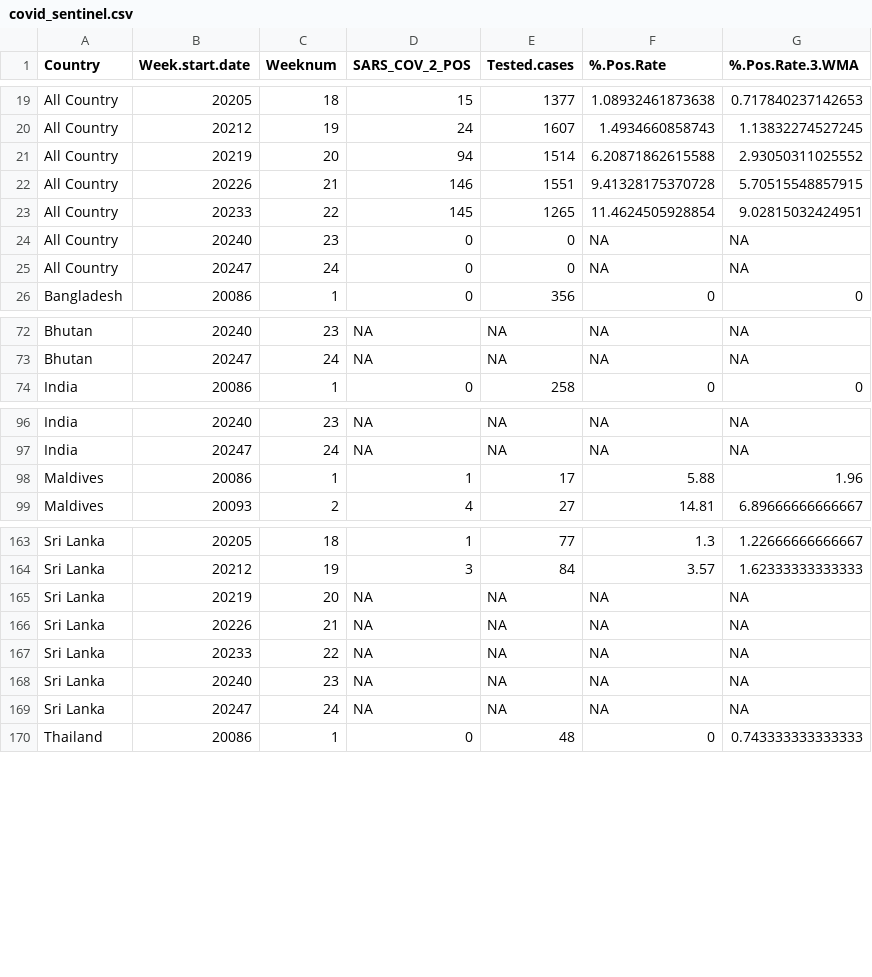
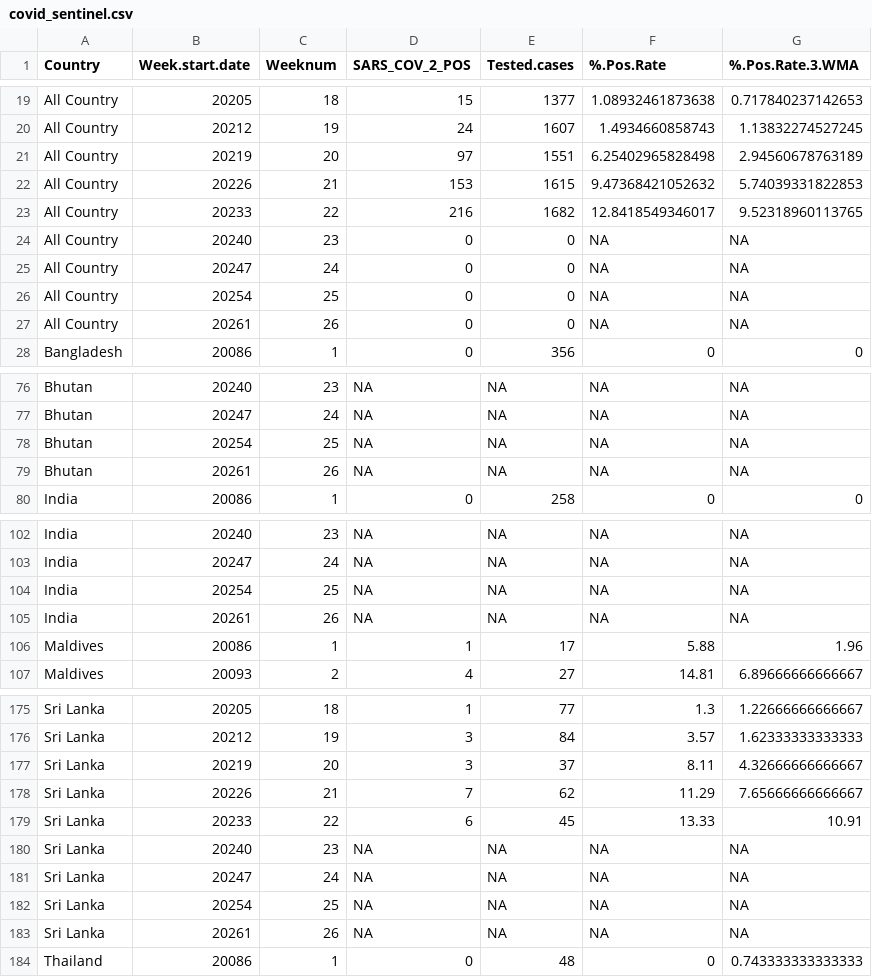
Before and after one commit to Dhihram/WHO_SEAR, a CSV file: Dat/covid_sentinel.csv, drawn as a sheet; only a part is shown, gaps mark what is left out; the diff covers the shown part only.

Commit message:
covid sentinel update 07072025
covid sentinel update 07072025

```diff
--- a/Dat/covid_sentinel.csv
+++ b/Dat/covid_sentinel.csv
@@ -20,7 +20,9 @@
 "All Country",20212,19,24,1607,1.4934660858743,1.13832274527245
-"All Country",20219,20,94,1514,6.20871862615588,2.93050311025552
-"All Country",20226,21,146,1551,9.41328175370728,5.70515548857915
-"All Country",20233,22,145,1265,11.4624505928854,9.02815032424951
+"All Country",20219,20,97,1551,6.25402965828498,2.94560678763189
+"All Country",20226,21,153,1615,9.47368421052632,5.74039331822853
+"All Country",20233,22,216,1682,12.8418549346017,9.52318960113765
 "All Country",20240,23,0,0,NA,NA
 "All Country",20247,24,0,0,NA,NA
+"All Country",20254,25,0,0,NA,NA
+"All Country",20261,26,0,0,NA,NA
 "Bangladesh",20086,1,0,356,0,0
@@ -73,2 +77,4 @@
 "Bhutan",20247,24,NA,NA,NA,NA
+"Bhutan",20254,25,NA,NA,NA,NA
+"Bhutan",20261,26,NA,NA,NA,NA
 "India",20086,1,0,258,0,0
@@ -97,2 +103,4 @@
 "India",20247,24,NA,NA,NA,NA
+"India",20254,25,NA,NA,NA,NA
+"India",20261,26,NA,NA,NA,NA
 "Maldives",20086,1,1,17,5.88,1.96
@@ -164,7 +176,9 @@
 "Sri Lanka",20212,19,3,84,3.57,1.62333333333333
-"Sri Lanka",20219,20,NA,NA,NA,NA
-"Sri Lanka",20226,21,NA,NA,NA,NA
-"Sri Lanka",20233,22,NA,NA,NA,NA
+"Sri Lanka",20219,20,3,37,8.11,4.32666666666667
+"Sri Lanka",20226,21,7,62,11.29,7.65666666666667
+"Sri Lanka",20233,22,6,45,13.33,10.91
 "Sri Lanka",20240,23,NA,NA,NA,NA
 "Sri Lanka",20247,24,NA,NA,NA,NA
+"Sri Lanka",20254,25,NA,NA,NA,NA
+"Sri Lanka",20261,26,NA,NA,NA,NA
 "Thailand",20086,1,0,48,0,0.743333333333333
```
Also changed, not shown: 10 added rows and 8 edited cells elsewhere in this file.
